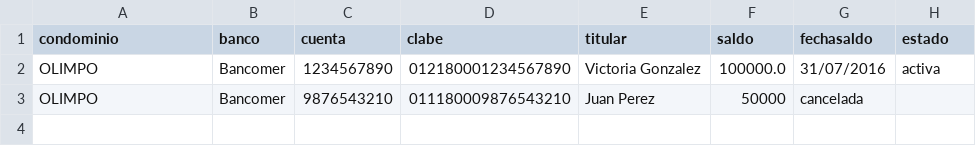
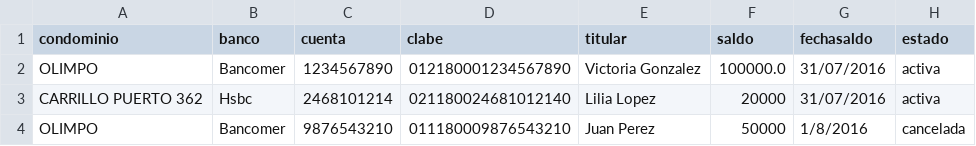
Before and after one commit to danielcruzmx/python_mongodb_examples, a CSV file: cuentas.csv, drawn as a sheet.

```diff
--- a/cuentas.csv
+++ b/cuentas.csv
@@ -2,2 +2,3 @@ condominio,banco,cuenta,clabe,titular,saldo,fechasaldo,estado
 OLIMPO,Bancomer,1234567890,012180001234567890,Victoria Gonzalez,100000.0,31/07/2016,activa
-OLIMPO,Bancomer,9876543210,011180009876543210,Juan Perez,50000,cancelada
+CARRILLO PUERTO 362,Hsbc,2468101214,021180024681012140,Lilia Lopez,20000,31/07/2016,activa
+OLIMPO,Bancomer,9876543210,011180009876543210,Juan Perez,50000,1/8/2016,cancelada
```
Also changed, not shown: condominios.csv, condominos.csv, 4 other files.
